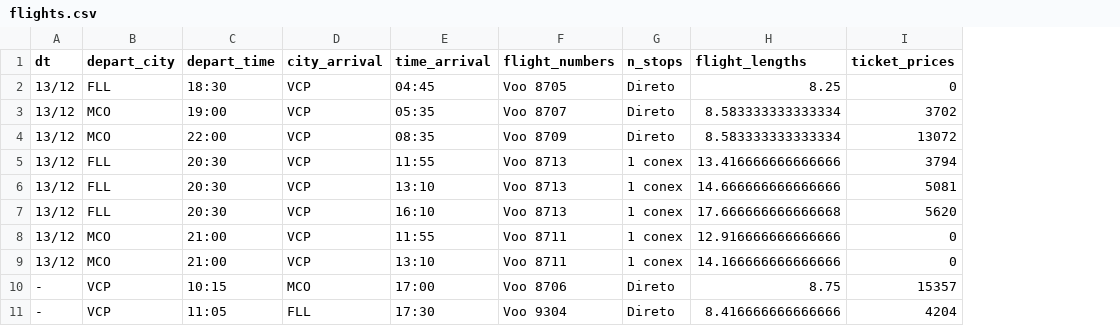
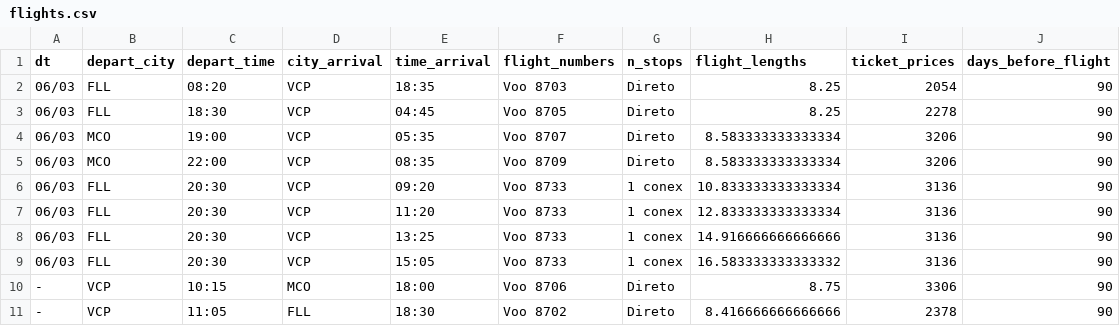
Before and after one commit to gurezende/Flight_Prices, a CSV file: .data/flights.csv, drawn as a sheet; removed rows and columns are numbered as before the commit, all else as after; the diff names each change by its address in the sheet, - before the commit and + after, or states it on an @@ line.

```diff
--- a/.data/flights.csv
+++ b/.data/flights.csv
+column J (days_before_flight), rows 3-5: all 90; rows 7-11: all 90
+row 2: 06/03 | FLL | 08:20 | VCP | 18:35 | Voo 8703 | Direto | 8.25 | 2054 | 90
-A3:A5 (dt): 13/12
+A3:A5 (dt): 06/03
-I3 (ticket_prices): 0
+I3 (ticket_prices): 2278
-I4 (ticket_prices): 3702
+I4 (ticket_prices): 3206
-I5 (ticket_prices): 13072
+I5 (ticket_prices): 3206
+row 6: 06/03 | FLL | 20:30 | VCP | 09:20 | Voo 8733 | 1 conex | 10.833333333333334 | 3136 | 90
-A7:A9 (dt): 13/12
+A7:A9 (dt): 06/03
-E7 (time_arrival): 11:55
+E7 (time_arrival): 11:20
-F7:F9 (flight_numbers): Voo 8713
+F7:F9 (flight_numbers): Voo 8733
-H7 (flight_lengths): 13.416666666666666
+H7 (flight_lengths): 12.833333333333334
-I7 (ticket_prices): 3794
+I7 (ticket_prices): 3136
-E8 (time_arrival): 13:10
+E8 (time_arrival): 13:25
-H8 (flight_lengths): 14.666666666666666
+H8 (flight_lengths): 14.916666666666666
-I8 (ticket_prices): 5081
+I8 (ticket_prices): 3136
-E9 (time_arrival): 16:10
+E9 (time_arrival): 15:05
-H9 (flight_lengths): 17.666666666666668
+H9 (flight_lengths): 16.583333333333332
-I9 (ticket_prices): 5620
+I9 (ticket_prices): 3136
-row 8: 13/12 | MCO | 21:00 | VCP | 11:55 | Voo 8711 | 1 conex | 12.916666666666666 | 0
-row 9: 13/12 | MCO | 21:00 | VCP | 13:10 | Voo 8711 | 1 conex | 14.166666666666666 | 0
-E10 (time_arrival): 17:00
+E10 (time_arrival): 18:00
-I10 (ticket_prices): 15357
+I10 (ticket_prices): 3306
-E11 (time_arrival): 17:30
+E11 (time_arrival): 18:30
-F11 (flight_numbers): Voo 9304
+F11 (flight_numbers): Voo 8702
-I11 (ticket_prices): 4204
+I11 (ticket_prices): 2378
```
Also changed, not shown: 7 other files.
